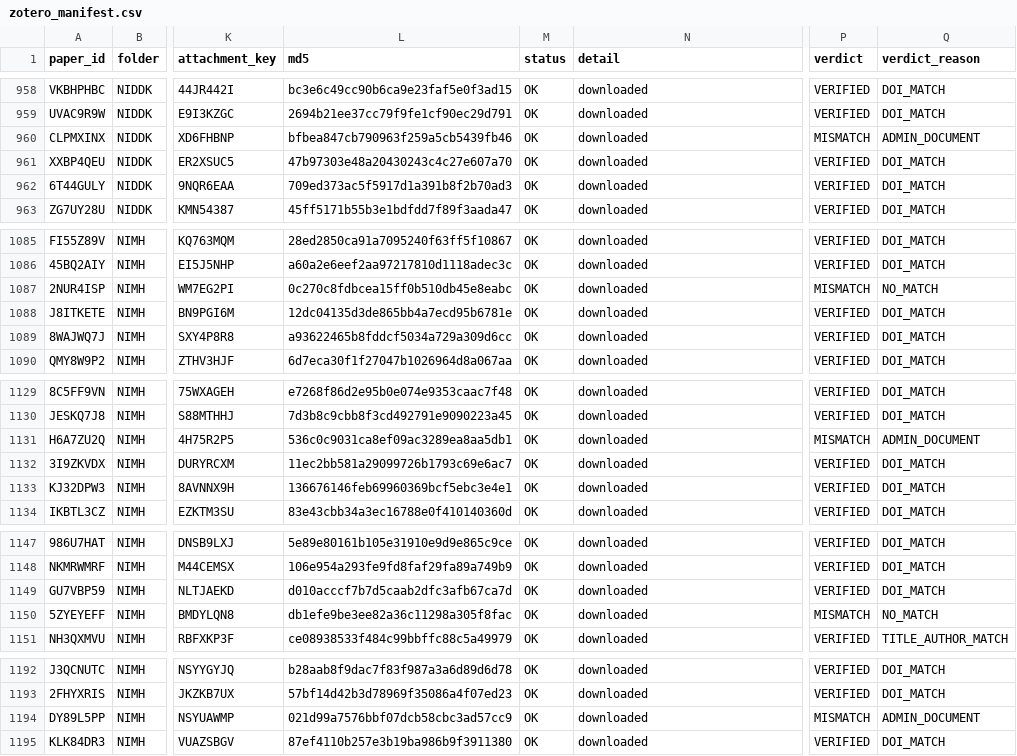
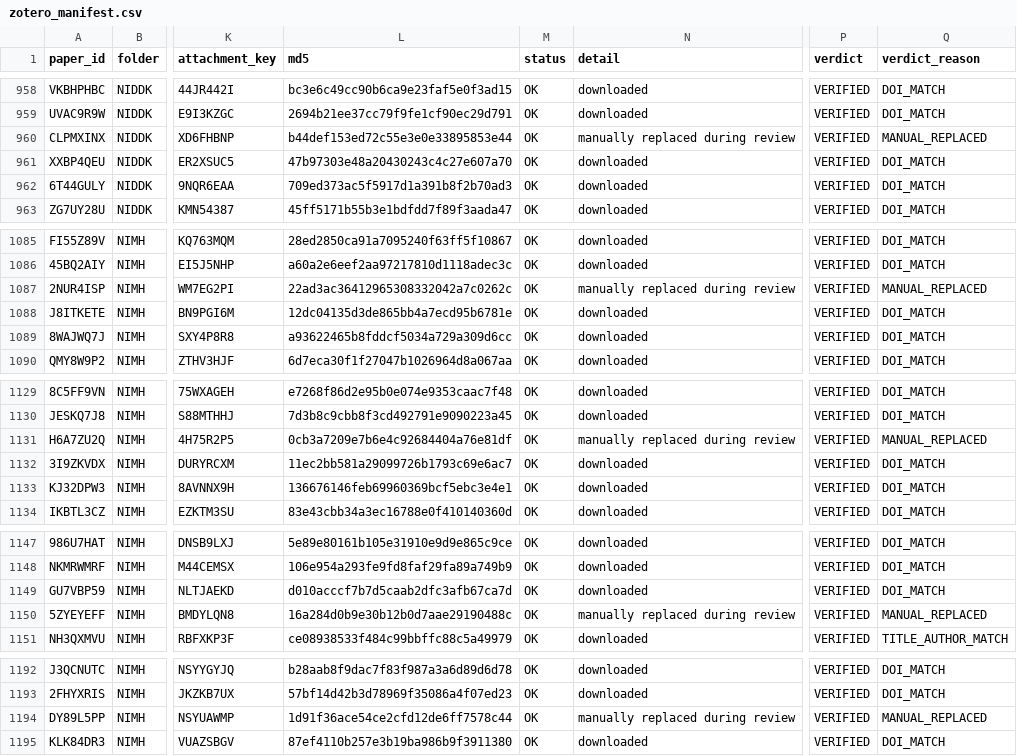
Before and after one commit to CharlieBuhanan/Automated-Detection-of-Ignored-Clustering-and-Restricted-Randomization-in-Trials-with-Clusters, a CSV file: data/zotero_manifest.csv, drawn as a sheet; only a part is shown, gaps mark what is left out; the diff covers the shown part only; the diff names each change by its address in the sheet, - before the commit and + after, or states it on an @@ line.

Commit message:
add: PDF review GUI with resume scope

```diff
--- a/data/zotero_manifest.csv
+++ b/data/zotero_manifest.csv
-L960 (md5): bfbea847cb790963f259a5cb5439fb46
+L960 (md5): b44def153ed72c55e3e0e33895853e44
-N960 (detail): downloaded
+N960 (detail): manually replaced during review
-P960 (verdict): MISMATCH
+P960 (verdict): VERIFIED
-Q960 (verdict_reason): ADMIN_DOCUMENT
+Q960 (verdict_reason): MANUAL_REPLACED
-L1087 (md5): 0c270c8fdbcea15ff0b510db45e8eabc
+L1087 (md5): 22ad3ac36412965308332042a7c0262c
-N1087 (detail): downloaded
+N1087 (detail): manually replaced during review
-P1087 (verdict): MISMATCH
+P1087 (verdict): VERIFIED
-Q1087 (verdict_reason): NO_MATCH
+Q1087 (verdict_reason): MANUAL_REPLACED
-L1131 (md5): 536c0c9031ca8ef09ac3289ea8aa5db1
+L1131 (md5): 0cb3a7209e7b6e4c92684404a76e81df
-N1131 (detail): downloaded
+N1131 (detail): manually replaced during review
-P1131 (verdict): MISMATCH
+P1131 (verdict): VERIFIED
-Q1131 (verdict_reason): ADMIN_DOCUMENT
+Q1131 (verdict_reason): MANUAL_REPLACED
-L1150 (md5): db1efe9be3ee82a36c11298a305f8fac
+L1150 (md5): 16a284d0b9e30b12b0d7aae29190488c
-N1150 (detail): downloaded
+N1150 (detail): manually replaced during review
-P1150 (verdict): MISMATCH
+P1150 (verdict): VERIFIED
-Q1150 (verdict_reason): NO_MATCH
+Q1150 (verdict_reason): MANUAL_REPLACED
-L1194 (md5): 021d99a7576bbf07dcb58cbc3ad57cc9
+L1194 (md5): 1d91f36ace54ce2cfd12de6ff7578c44
-N1194 (detail): downloaded
+N1194 (detail): manually replaced during review
-P1194 (verdict): MISMATCH
+P1194 (verdict): VERIFIED
-Q1194 (verdict_reason): ADMIN_DOCUMENT
+Q1194 (verdict_reason): MANUAL_REPLACED
```
Also changed, not shown: 56 edited cells elsewhere in this file, results/review/01_papers_to_review.csv, 4 other files.
